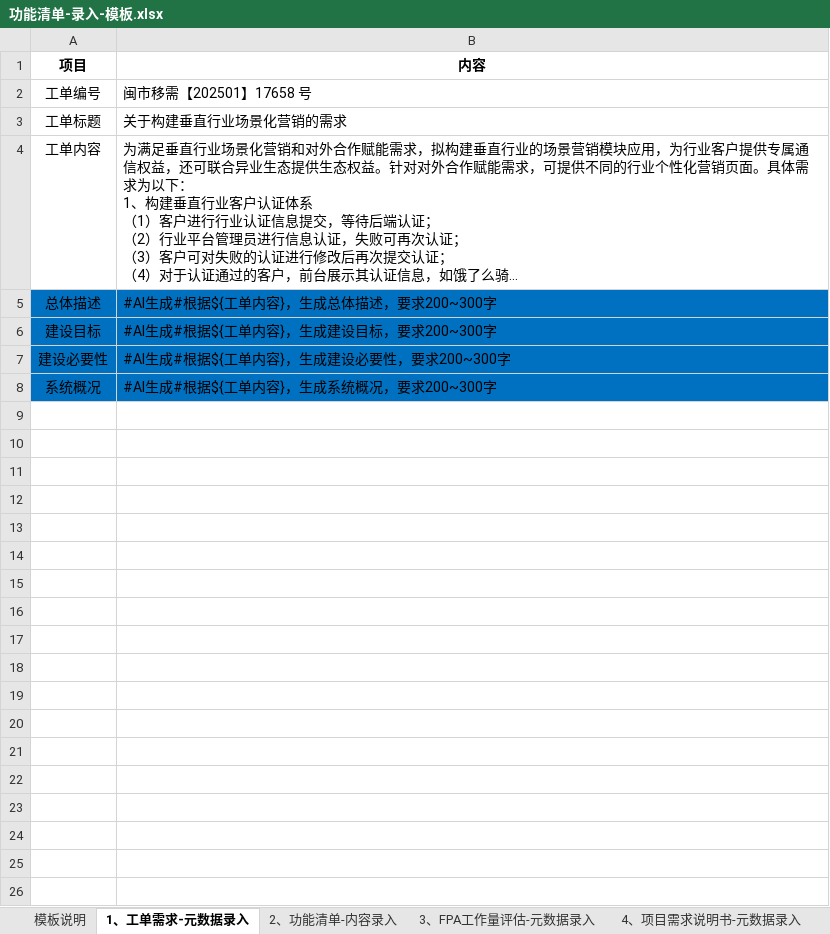
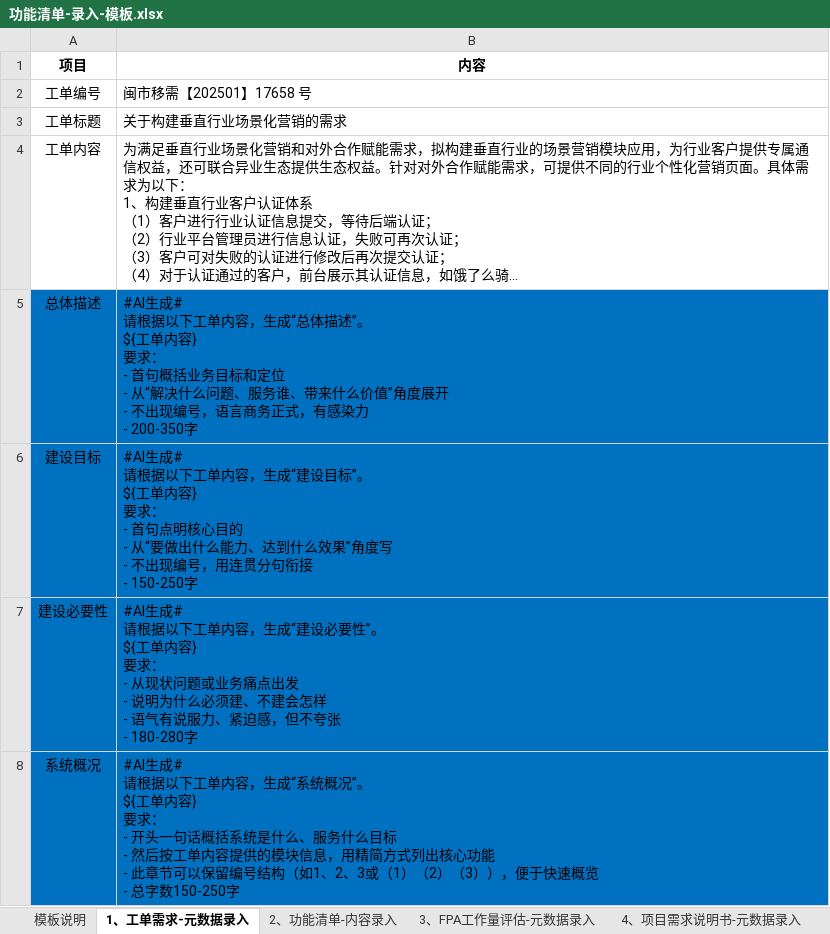
Before and after one commit to mlt-hub/AI-Gen-Reimbursement-Docs, an Excel workbook: data/功能清单-录入-模板.xlsx, sheet 1、工单需求-元数据录入, drawn as a sheet; long unchanged cells end in …; values as stored, in another font and other column widths than the file's, no borders; ↵ is a line break in a cell; the diff names each change by its address in the sheet, - before the commit and + after, or states it on an @@ line.

```diff
--- a/data/功能清单-录入-模板.xlsx (sheet 1、工单需求-元数据录入)
+++ b/data/功能清单-录入-模板.xlsx (sheet 1、工单需求-元数据录入)
-B5 (内容): #AI生成#根据${工单内容}，生成总体描述，要求200~300字
+B5 (内容): #AI生成# ↵ 请根据以下工单内容，生成“总体描述”。 ↵ ${工单内容} ↵ 要求： ↵ - 首句概括业务目标和定位 ↵ - 从“解决什么问题、服务谁、带来什么价值”角度展开 ↵ - 不出现编号，语言商务正式，有感染力 ↵ - 200-350字
-B6 (内容): #AI生成#根据${工单内容}，生成建设目标，要求200~300字
+B6 (内容): #AI生成# ↵ 请根据以下工单内容，生成“建设目标”。 ↵ ${工单内容} ↵ 要求： ↵ - 首句点明核心目的 ↵ - 从“要做出什么能力、达到什么效果”角度写 ↵ - 不出现编号，用连贯分句衔接 ↵ - 150-250字
-B7 (内容): #AI生成#根据${工单内容}，生成建设必要性，要求200~300字
+B7 (内容): #AI生成# ↵ 请根据以下工单内容，生成“建设必要性”。 ↵ ${工单内容} ↵ 要求： ↵ - 从现状问题或业务痛点出发 ↵ - 说明为什么必须建、不建会怎样 ↵ - 语气有说服力、紧迫感，但不夸张 ↵ - 180-280字
-B8 (内容): #AI生成#根据${工单内容}，生成系统概况，要求200~300字
+B8 (内容): #AI生成# ↵ 请根据以下工单内容，生成“系统概况”。 ↵ ${工单内容} ↵ 要求： ↵ - 开头一句话概括系统是什么、服务什么目标 ↵ - 然后按工单内容提供的模块信息，用精简方式列出核心功能 ↵ - 此章节可以保留编号结构（如1、2、3或（1）（2）（3）），便于快速概览 ↵ - 总字数150-250字
```
Also changed, not shown: sheet 4、项目需求说明书-元数据录入, sheet 模板说明, data/templates/项目功能点拆分表-模板.xlsx, 9 other files.
